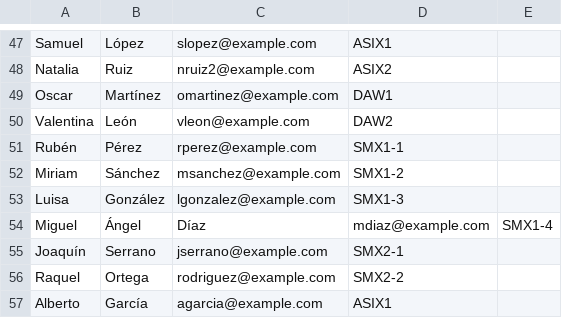
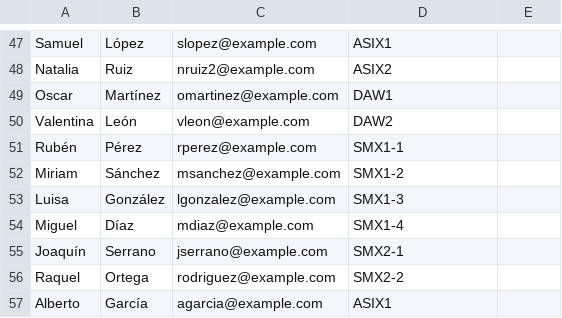
Before and after one commit to Benito44/ProjecteActCohesio, a CSV file: alumnes.csv, drawn as a sheet; only a part is shown, gaps mark what is left out.

Commit message:
esborrat nom extra d'un alumne

```diff
--- a/alumnes.csv
+++ b/alumnes.csv
@@ -53,3 +53,3 @@ Miriam,Sánchez,msanchez@example.com,SMX1-2
 Luisa,González,lgonzalez@example.com,SMX1-3
-Miguel,Ángel,Díaz,mdiaz@example.com,SMX1-4
+Miguel,Díaz,mdiaz@example.com,SMX1-4
 Joaquín,Serrano,jserrano@example.com,SMX2-1
```
